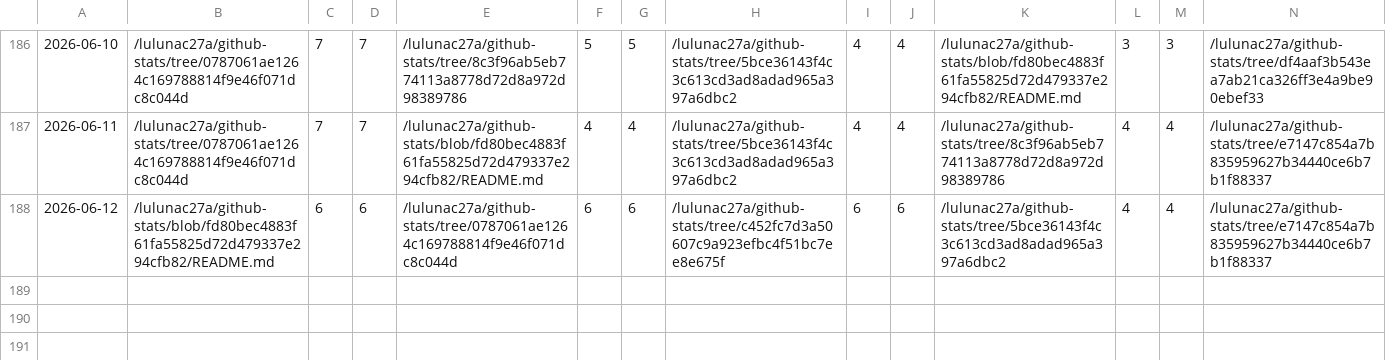
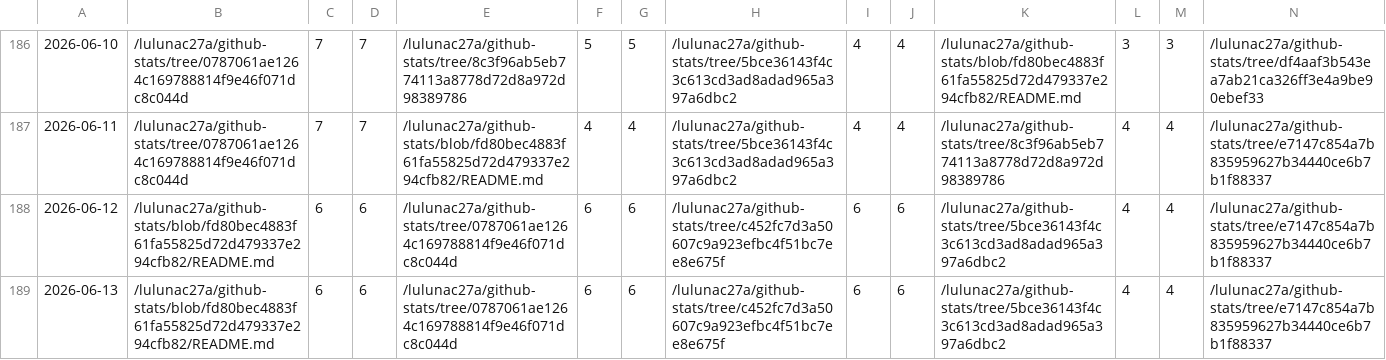
Before and after one commit to lulunac27a/github-repo-traffic-stats, a CSV file: data/github_paths/github-stats.csv, drawn as a sheet; only a part is shown, gaps mark what is left out; rows hold the shown columns only; the diff names each change by its address in the sheet, - before the commit and + after, or states it on an @@ line.

Commit message:
data update

```diff
--- a/data/github_paths/github-stats.csv
+++ b/data/github_paths/github-stats.csv
+row 189: 2026-06-13 | /lulunac27a/github-stats/blob/fd80bec4883f61fa55825d72d479337e294cfb82/README.md | 6 | 6 | /lulunac27a/github-stats/tree/0787061ae1264c169788814f9e46f071dc8c044d | 6 | 6 | /lulunac27a/github-stats/tree/c452fc7d3a50607c9a923efbc4f51bc7ee8e675f | 6 | 6 | /lulunac27a/github-stats/tree/5bce36143f4c3c613cd3ad8adad965a397a6dbc2 | 4 | 4 | /lulunac27a/github-stats/tree/e7147c854a7b835959627b34440ce6b7b1f88337
```
Also changed, not shown: data/github_paths/endless-task-list-adventure.csv, data/github_paths/flask-endless-level-xp.csv, 56 other files.
